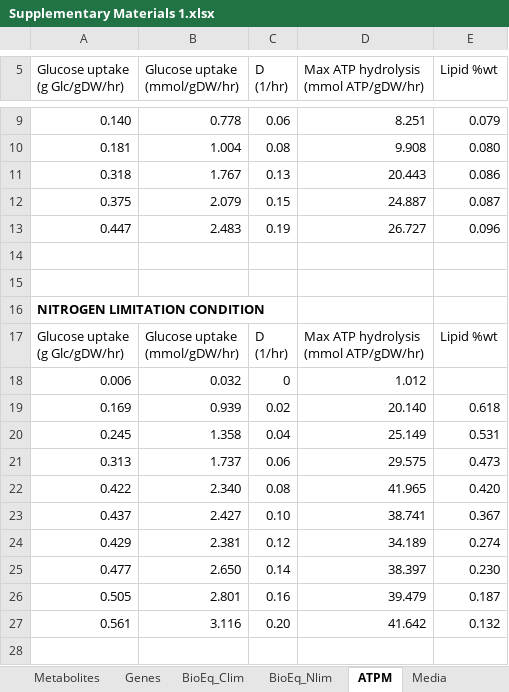
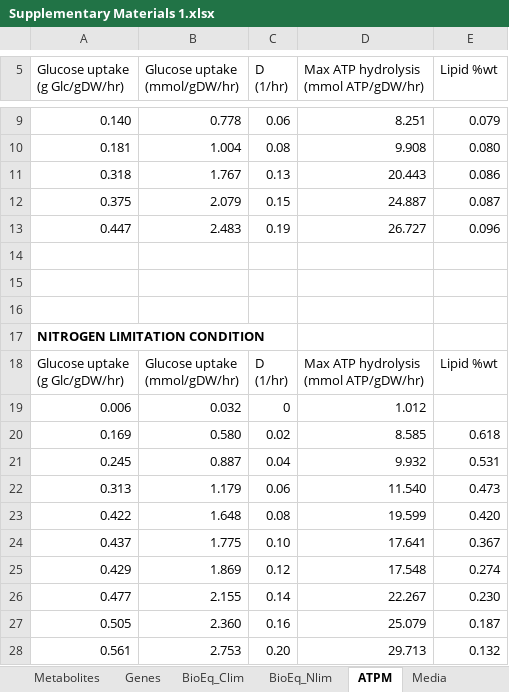
Before and after one commit to maranasgroup/iRhto_memote, an Excel workbook: supplementary_files/Supplementary Materials 1.xlsx, sheet ATPM, drawn as a sheet; only a part is shown, gaps mark what is left out; values as stored, in another font and other column widths than the file's, no borders; charts and pictures not drawn; addresses are those after the commit; the diff names each change by its address in the sheet, - before the commit and + after, or states it on an @@ line.

Commit message:
Change GAM value for N-lim from 276.37 to 154.94

```diff
--- a/supplementary_files/Supplementary Materials 1.xlsx (sheet ATPM)
+++ b/supplementary_files/Supplementary Materials 1.xlsx (sheet ATPM)
+row 16: (empty)
-B20 (Glucose uptake (mmol/gDW/hr)): 0.939
+B20 (Glucose uptake (mmol/gDW/hr)): 0.580
-D20: 20.140
+D20: 8.585
-B21 (Glucose uptake (mmol/gDW/hr)): 1.358
+B21 (Glucose uptake (mmol/gDW/hr)): 0.887
-D21: 25.149
+D21: 9.932
-B22 (Glucose uptake (mmol/gDW/hr)): 1.737
+B22 (Glucose uptake (mmol/gDW/hr)): 1.179
-D22: 29.575
+D22: 11.540
-B23 (Glucose uptake (mmol/gDW/hr)): 2.340
+B23 (Glucose uptake (mmol/gDW/hr)): 1.648
-D23: 41.965
+D23: 19.599
-B24 (Glucose uptake (mmol/gDW/hr)): 2.427
+B24 (Glucose uptake (mmol/gDW/hr)): 1.775
-D24: 38.741
+D24: 17.641
-B25 (Glucose uptake (mmol/gDW/hr)): 2.381
+B25 (Glucose uptake (mmol/gDW/hr)): 1.869
-D25: 34.189
+D25: 17.548
-B26 (Glucose uptake (mmol/gDW/hr)): 2.650
+B26 (Glucose uptake (mmol/gDW/hr)): 2.155
-D26: 38.397
+D26: 22.267
-B27 (Glucose uptake (mmol/gDW/hr)): 2.801
+B27 (Glucose uptake (mmol/gDW/hr)): 2.360
-D27: 39.479
+D27: 25.079
-B28 (Glucose uptake (mmol/gDW/hr)): 3.116
+B28 (Glucose uptake (mmol/gDW/hr)): 2.753
-D28: 41.642
+D28: 29.713
```
Also changed, not shown: sheet BioEq_Nlim, sheet NOTES, charts or pictures, model_files/iRhtoC.xlsx, model_files/iRhtoN.xlsx, 12 other files.
